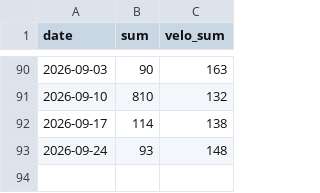
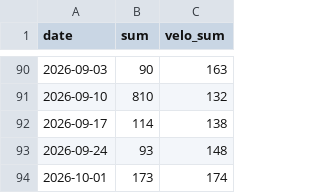
Before and after one commit to 8280998/neweaero, a CSV file: pages/data.csv, drawn as a sheet; only a part is shown, gaps mark what is left out; the diff names each change by its address in the sheet, - before the commit and + after, or states it on an @@ line.

Commit message:
Update data.csv with new entries and header

```diff
--- a/pages/data.csv
+++ b/pages/data.csv
+row 94: 2026-10-01 | 173 | 174
```
